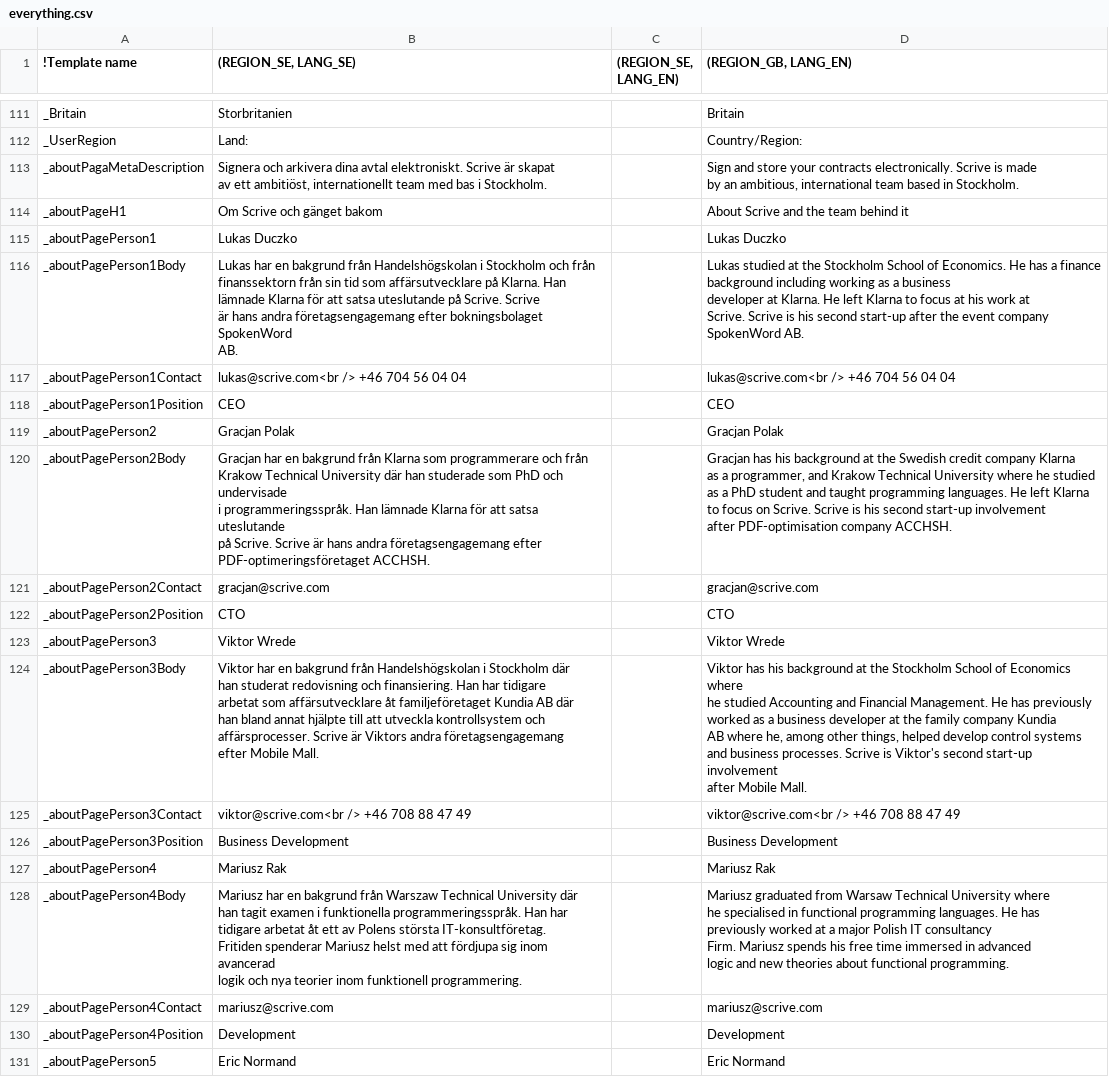
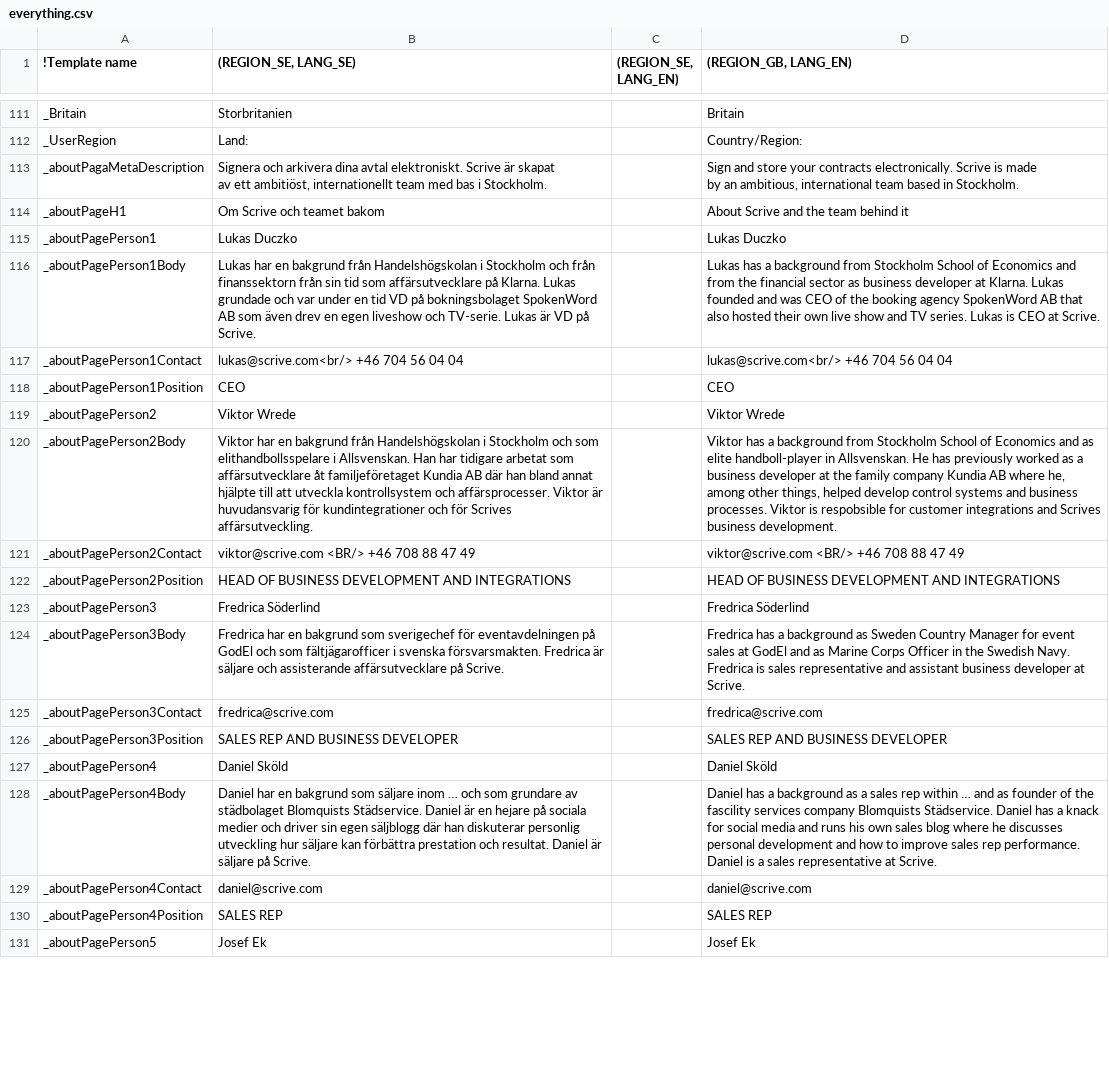
Before and after one commit to scrive/scrive-apidocs, a CSV file: texts/everything.csv, drawn as a sheet; only a part is shown, gaps mark what is left out; ↵ is a line break in a cell; the diff covers the shown part only; the diff names each change by its address in the sheet, - before the commit and + after, or states it on an @@ line.

Commit message:
Team images + about page + link hover fix

```diff
--- a/texts/everything.csv
+++ b/texts/everything.csv
-B114 ((REGION_SE, LANG_SE)): Om Scrive och gänget bakom
+B114 ((REGION_SE, LANG_SE)): Om Scrive och teamet bakom
-B116 ((REGION_SE, LANG_SE)): …på Klarna. Han ↵ lämnade Klarna för att satsa uteslutande på Scrive. Scrive ↵ är hans andra företagsengagemang efter bokningsbolaget SpokenWord ↵ AB.
+B116 ((REGION_SE, LANG_SE)): …på Klarna. Lukas grundade och var under en tid VD på bokningsbolaget SpokenWord AB som även drev en egen liveshow och TV-serie. Lukas är VD på Scrive.
-D116 ((REGION_GB, LANG_EN)): Lukas studied at the Stockholm School of Economics. He has a finance background including working as a business ↵ developer at Klarna. He left Klarna to focus at his work at ↵ Scrive. Scrive is his second start-up after the event company ↵ SpokenWord AB.
+D116 ((REGION_GB, LANG_EN)): Lukas has a background from Stockholm School of Economics and from the financial sector as business developer at Klarna. Lukas founded and was CEO of the booking agency SpokenWord AB that also hosted their own live show and TV series. Lukas is CEO at Scrive.
-B117 ((REGION_SE, LANG_SE)): lukas@scrive.com<br /> +46 704 56 04 04
+B117 ((REGION_SE, LANG_SE)): lukas@scrive.com<br/> +46 704 56 04 04
-D117 ((REGION_GB, LANG_EN)): lukas@scrive.com<br /> +46 704 56 04 04
+D117 ((REGION_GB, LANG_EN)): lukas@scrive.com<br/> +46 704 56 04 04
-B119 ((REGION_SE, LANG_SE)): Gracjan Polak
+B119 ((REGION_SE, LANG_SE)): Viktor Wrede
-D119 ((REGION_GB, LANG_EN)): Gracjan Polak
+D119 ((REGION_GB, LANG_EN)): Viktor Wrede
-B120 ((REGION_SE, LANG_SE)): Gracjan har en bakgrund från Klarna som programmerare och från ↵ Krakow Technical University där han studerade som PhD och undervisade ↵ i programmeringsspråk. Han lämnade Klarna för att satsa uteslutande ↵ på Scrive. Scrive är hans andra företagsengagemang efter ↵ PDF-optimeringsföretaget ACCHSH.
+B120 ((REGION_SE, LANG_SE)): Viktor har en bakgrund från Handelshögskolan i Stockholm och som elithandbollsspelare i Allsvenskan. Han har tidigare arbetat som affärsutvecklare åt familjeföretaget Kundia AB där han bland annat hjälpte till att utveckla kontrollsystem och affärsprocesser. Viktor är huvudansvarig för kundintegrationer och för Scrives affärsutveckling.
-D120 ((REGION_GB, LANG_EN)): Gracjan has his background at the Swedish credit company Klarna ↵ as a programmer, and Krakow Technical University where he studied ↵ as a PhD student and taught programming languages. He left Klarna ↵ to focus on Scrive. Scrive is his second start-up involvement ↵ after PDF-optimisation company ACCHSH.
+D120 ((REGION_GB, LANG_EN)): Viktor has a background from Stockholm School of Economics and as elite handboll-player in Allsvenskan. He has previously worked as a business developer at the family company Kundia AB where he, among other things, helped develop control systems and business processes. Viktor is respobsible for customer integrations and Scrives business development.
-B121 ((REGION_SE, LANG_SE)): gracjan@scrive.com
+B121 ((REGION_SE, LANG_SE)): viktor@scrive.com <BR/> +46 708 88 47 49
-D121 ((REGION_GB, LANG_EN)): gracjan@scrive.com
+D121 ((REGION_GB, LANG_EN)): viktor@scrive.com <BR/> +46 708 88 47 49
-B122 ((REGION_SE, LANG_SE)): CTO
+B122 ((REGION_SE, LANG_SE)): HEAD OF BUSINESS DEVELOPMENT AND INTEGRATIONS
-D122 ((REGION_GB, LANG_EN)): CTO
+D122 ((REGION_GB, LANG_EN)): HEAD OF BUSINESS DEVELOPMENT AND INTEGRATIONS
-B123 ((REGION_SE, LANG_SE)): Viktor Wrede
+B123 ((REGION_SE, LANG_SE)): Fredrica Söderlind
-D123 ((REGION_GB, LANG_EN)): Viktor Wrede
+D123 ((REGION_GB, LANG_EN)): Fredrica Söderlind
-B124 ((REGION_SE, LANG_SE)): Viktor har en bakgrund från Handelshögskolan i Stockholm där ↵ han studerat redovisning och finansiering. Han har tidigare ↵ arbetat som affärsutvecklare åt familjeföretaget Kundia AB där ↵ han bland annat hjälpte till att utveckla kontrollsystem och ↵ affärsprocesser. Scrive är Viktors andra företagsengagemang ↵ efter Mobile Mall.
+B124 ((REGION_SE, LANG_SE)): Fredrica har en bakgrund som sverigechef för eventavdelningen på GodEl och som fältjägarofficer i svenska försvarsmakten. Fredrica är säljare och assisterande affärsutvecklare på Scrive.
-D124 ((REGION_GB, LANG_EN)): Viktor has his background at the Stockholm School of Economics where ↵ he studied Accounting and Financial Management. He has previously worked as a business developer at the family company Kundia ↵ AB where he, among other things, helped develop control systems ↵ and business processes. Scrive is Viktor's second start-up involvement ↵ after Mobile Mall.
+D124 ((REGION_GB, LANG_EN)): Fredrica has a background as Sweden Country Manager for event sales at GodEl and as Marine Corps Officer in the Swedish Navy. Fredrica is sales representative and assistant business developer at Scrive.
-B125 ((REGION_SE, LANG_SE)): viktor@scrive.com<br /> +46 708 88 47 49
+B125 ((REGION_SE, LANG_SE)): fredrica@scrive.com
-D125 ((REGION_GB, LANG_EN)): viktor@scrive.com<br /> +46 708 88 47 49
+D125 ((REGION_GB, LANG_EN)): fredrica@scrive.com
-B126 ((REGION_SE, LANG_SE)): Business Development
+B126 ((REGION_SE, LANG_SE)): SALES REP AND BUSINESS DEVELOPER
-D126 ((REGION_GB, LANG_EN)): Business Development
+D126 ((REGION_GB, LANG_EN)): SALES REP AND BUSINESS DEVELOPER
-B127 ((REGION_SE, LANG_SE)): Mariusz Rak
+B127 ((REGION_SE, LANG_SE)): Daniel Sköld
-D127 ((REGION_GB, LANG_EN)): Mariusz Rak
+D127 ((REGION_GB, LANG_EN)): Daniel Sköld
-B128 ((REGION_SE, LANG_SE)): Mariusz har en bakgrund från Warszaw Technical University där ↵ han tagit examen i funktionella programmeringsspråk. Han har ↵ tidigare arbetat åt ett av Polens största IT-konsultföretag. ↵ Fritiden spenderar Mariusz helst med att fördjupa sig inom avancerad ↵ logik och nya teorier inom funktionell programmering.
+B128 ((REGION_SE, LANG_SE)): Daniel har en bakgrund som säljare inom … och som grundare av städbolaget Blomquists Städservice. Daniel är en hejare på sociala medier och driver sin egen säljblogg där han diskuterar personlig utveckling hur säljare kan förbättra prestation och resultat. Daniel är säljare på Scrive.
-D128 ((REGION_GB, LANG_EN)): Mariusz graduated from Warsaw Technical University where ↵ he specialised in functional programming languages. He has ↵ previously worked at a major Polish IT consultancy ↵ Firm. Mariusz spends his free time immersed in advanced ↵ logic and new theories about functional programming.
+D128 ((REGION_GB, LANG_EN)): Daniel has a background as a sales rep within … and as founder of the fascility services company Blomquists Städservice. Daniel has a knack for social media and runs his own sales blog where he discusses personal development and how to improve sales rep performance. Daniel is a sales representative at Scrive.
-B129 ((REGION_SE, LANG_SE)): mariusz@scrive.com
+B129 ((REGION_SE, LANG_SE)): daniel@scrive.com
-D129 ((REGION_GB, LANG_EN)): mariusz@scrive.com
+D129 ((REGION_GB, LANG_EN)): daniel@scrive.com
-B130 ((REGION_SE, LANG_SE)): Development
+B130 ((REGION_SE, LANG_SE)): SALES REP
-D130 ((REGION_GB, LANG_EN)): Development
+D130 ((REGION_GB, LANG_EN)): SALES REP
-B131 ((REGION_SE, LANG_SE)): Eric Normand
+B131 ((REGION_SE, LANG_SE)): Josef Ek
-D131 ((REGION_GB, LANG_EN)): Eric Normand
+D131 ((REGION_GB, LANG_EN)): Josef Ek
```
Also changed, not shown: 20 added rows and 24 edited cells elsewhere in this file, 43 other files.
